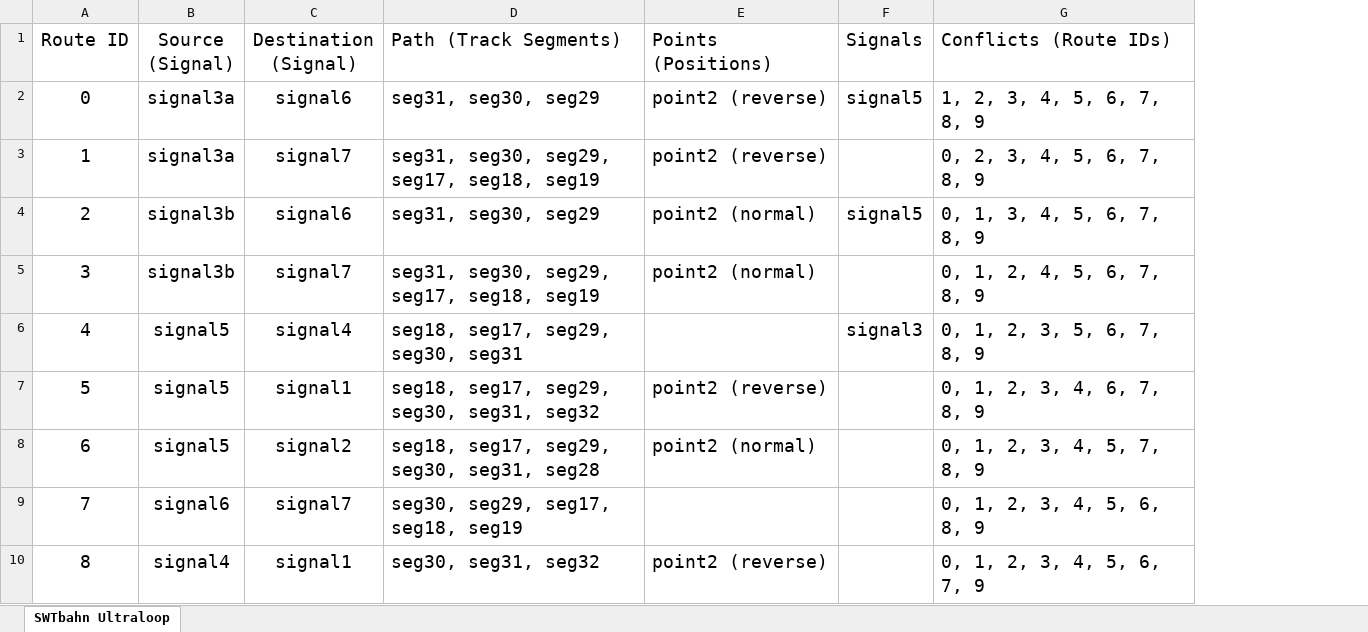
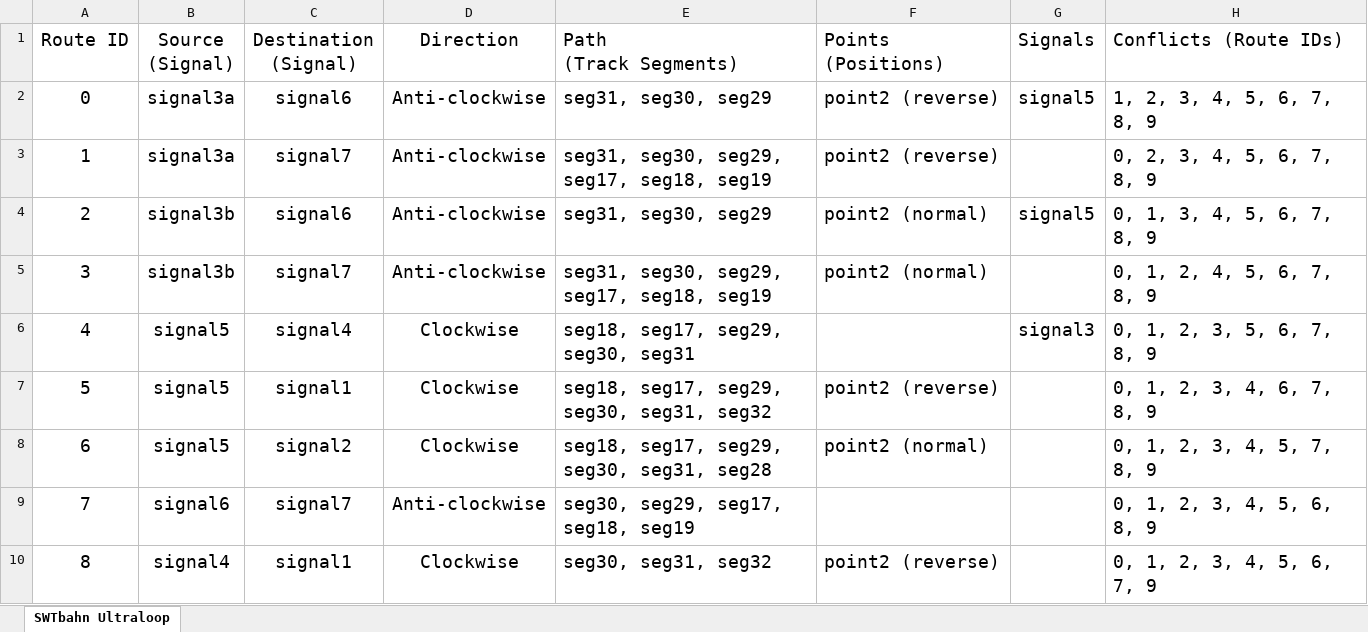
Before and after one commit to uniba-swt/swtbahn-cli, an Excel workbook: configurations/swtbahn-ultraloop/interlocking_table.xlsx, sheet SWTbahn Ultraloop, drawn as a sheet; only a part is shown; values as stored, in another font and other column widths than the file's, no borders; table styles not drawn; addresses are those after the commit; ↵ is a line break in a cell; the diff names each change by its address in the sheet, - before the commit and + after, or states it on an @@ line.

Commit message:
Automated driving of train can go in the clockwise and anticlockwise directions. Interlocking table updated with direction information. Setting of entry signal and releasing of route at the completion of automated driving is now the responsibility of the train driver.

```diff
--- a/configurations/swtbahn-ultraloop/interlocking_table.xlsx (sheet SWTbahn Ultraloop)
+++ b/configurations/swtbahn-ultraloop/interlocking_table.xlsx (sheet SWTbahn Ultraloop)
+column D (Direction), rows 2-10: Anti-clockwise | Anti-clockwise | Anti-clockwise | Anti-clockwise | Clockwise | Clockwise | Clockwise | Anti-clockwise | Clockwise
-B1: Source (Signal)
+B1: Source ↵ (Signal)
-C1: Destination (Signal)
+C1: Destination ↵ (Signal)
-E1: Path (Track Segments)
+E1: Path ↵ (Track Segments)
```
Also changed, not shown: 6 other files.
